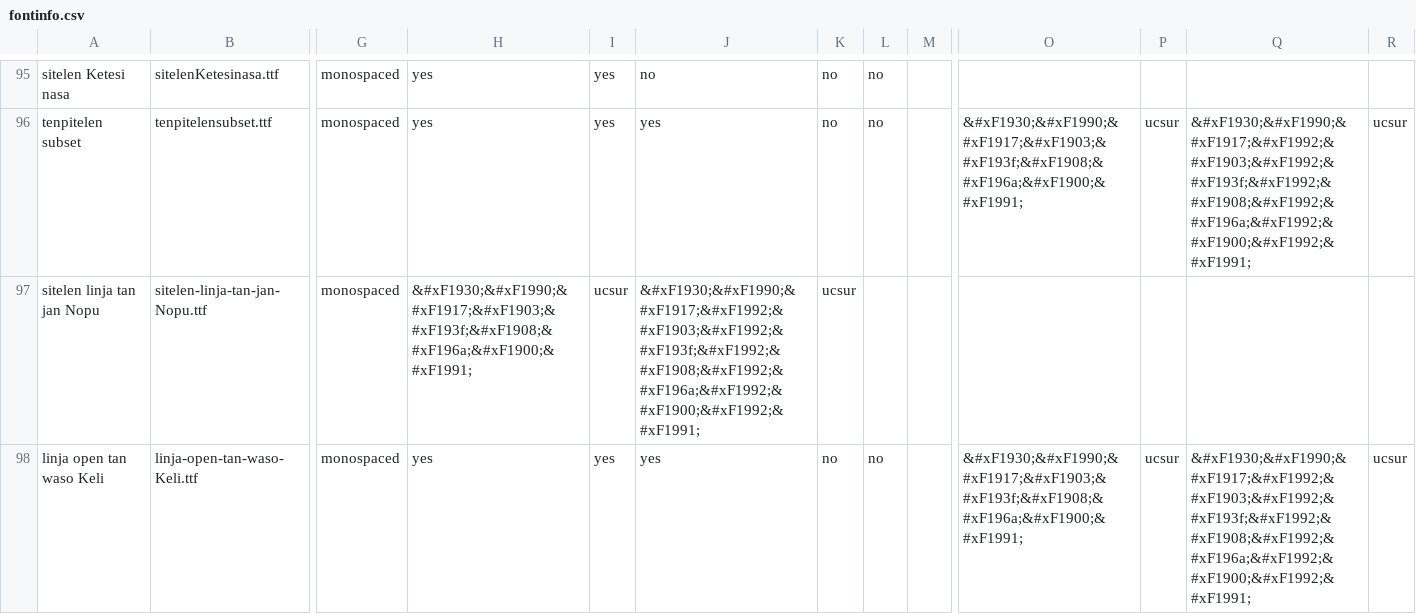
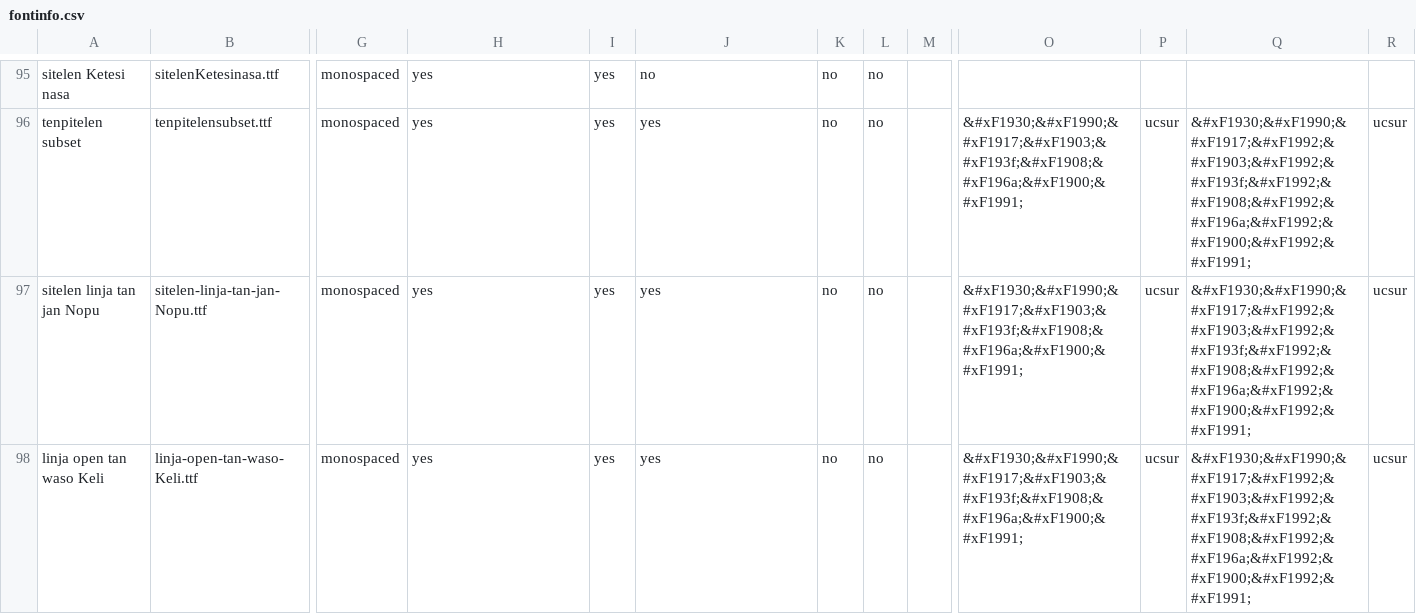
Before and after one commit to RetSamys/toki-pona-glyphs, a CSV file: sona/fontinfo.csv, drawn as a sheet; only a part is shown, gaps mark what is left out; the diff names each change by its address in the sheet, - before the commit and + after, or states it on an @@ line.

Commit message:
Update fontinfo.csv

```diff
--- a/sona/fontinfo.csv
+++ b/sona/fontinfo.csv
-H97: &#xF1930;&#xF1990;&#xF1917;&#xF1903;&#xF193f;&#xF1908;&#xF196a;&#xF1900;&#xF1991;
+H97: yes
-I97: ucsur
+I97: yes
-J97: &#xF1930;&#xF1990;&#xF1917;&#xF1992;&#xF1903;&#xF1992;&#xF193f;&#xF1992;&#xF1908;&#xF1992;&#xF196a;&#xF1992;&#xF1900;&#xF1992;&#xF1991;
+J97: yes
-K97: ucsur
+K97: no
-L97: (empty)
+L97: no
-O97: (empty)
+O97: &#xF1930;&#xF1990;&#xF1917;&#xF1903;&#xF193f;&#xF1908;&#xF196a;&#xF1900;&#xF1991;
-P97: (empty)
+P97: ucsur
-Q97: (empty)
+Q97: &#xF1930;&#xF1990;&#xF1917;&#xF1992;&#xF1903;&#xF1992;&#xF193f;&#xF1992;&#xF1908;&#xF1992;&#xF196a;&#xF1992;&#xF1900;&#xF1992;&#xF1991;
-R97: (empty)
+R97: ucsur
```
